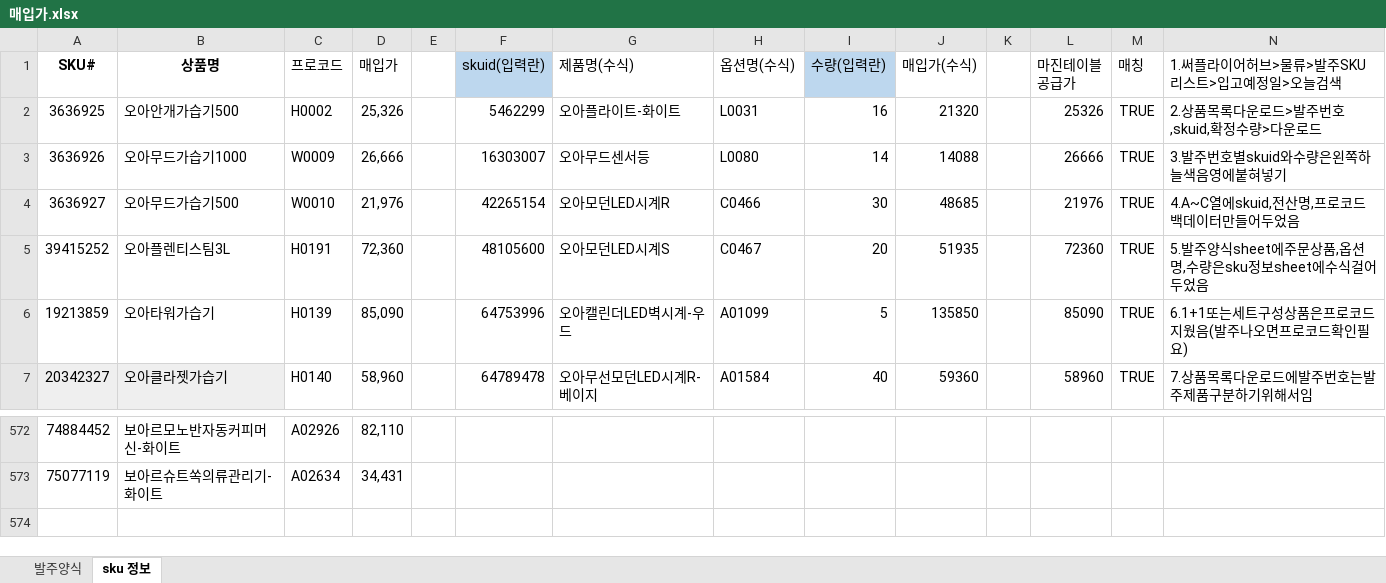
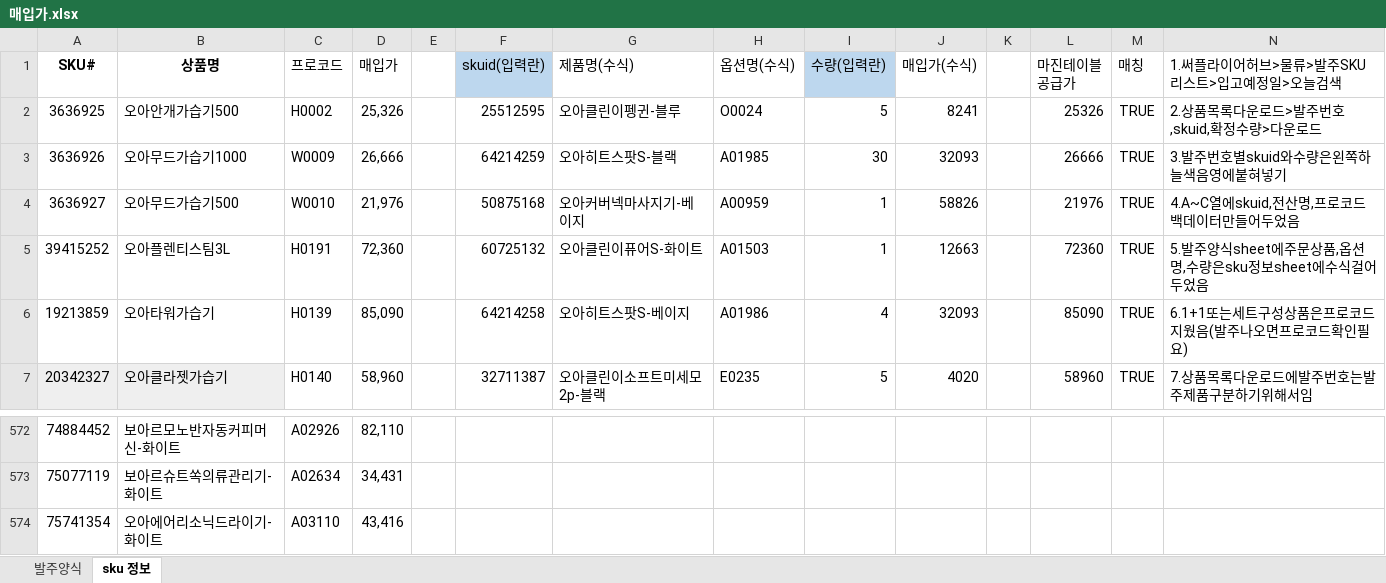
Before and after one commit to tolmjj10/coupang-po, an Excel workbook: data/매입가.xlsx, sheet sku 정보, drawn as a sheet; only a part is shown, gaps mark what is left out; values as stored, in another font and other column widths than the file's, no borders; conditional formats not drawn; the diff covers the shown part only; the diff names each change by its address in the sheet, - before the commit and + after, or states it on an @@ line.

```diff
--- a/data/매입가.xlsx (sheet sku 정보)
+++ b/data/매입가.xlsx (sheet sku 정보)
-F2 (skuid(입력란)): 5462299
+F2 (skuid(입력란)): 25512595
-G2 (제품명(수식)): 오아플라이트-화이트
+G2 (제품명(수식)): 오아클린이펭귄-블루
-H2 (옵션명(수식)): L0031
+H2 (옵션명(수식)): O0024
-I2 (수량(입력란)): 16
+I2 (수량(입력란)): 5
-J2 (매입가(수식)): 21320
+J2 (매입가(수식)): 8241
-F3 (skuid(입력란)): 16303007
+F3 (skuid(입력란)): 64214259
-G3 (제품명(수식)): 오아무드센서등
+G3 (제품명(수식)): 오아히트스팟S-블랙
-H3 (옵션명(수식)): L0080
+H3 (옵션명(수식)): A01985
-I3 (수량(입력란)): 14
+I3 (수량(입력란)): 30
-J3 (매입가(수식)): 14088
+J3 (매입가(수식)): 32093
-F4 (skuid(입력란)): 42265154
+F4 (skuid(입력란)): 50875168
-G4 (제품명(수식)): 오아모던LED시계R
+G4 (제품명(수식)): 오아커버넥마사지기-베이지
-H4 (옵션명(수식)): C0466
+H4 (옵션명(수식)): A00959
-I4 (수량(입력란)): 30
+I4 (수량(입력란)): 1
-J4 (매입가(수식)): 48685
+J4 (매입가(수식)): 58826
-F5 (skuid(입력란)): 48105600
+F5 (skuid(입력란)): 60725132
-G5 (제품명(수식)): 오아모던LED시계S
+G5 (제품명(수식)): 오아클린이퓨어S-화이트
-H5 (옵션명(수식)): C0467
+H5 (옵션명(수식)): A01503
-I5 (수량(입력란)): 20
+I5 (수량(입력란)): 1
-J5 (매입가(수식)): 51935
+J5 (매입가(수식)): 12663
-F6 (skuid(입력란)): 64753996
+F6 (skuid(입력란)): 64214258
-G6 (제품명(수식)): 오아캘린더LED벽시계-우드
+G6 (제품명(수식)): 오아히트스팟S-베이지
-H6 (옵션명(수식)): A01099
+H6 (옵션명(수식)): A01986
-I6 (수량(입력란)): 5
+I6 (수량(입력란)): 4
-J6 (매입가(수식)): 135850
+J6 (매입가(수식)): 32093
-F7 (skuid(입력란)): 64789478
+F7 (skuid(입력란)): 32711387
-G7 (제품명(수식)): 오아무선모던LED시계R-베이지
+G7 (제품명(수식)): 오아클린이소프트미세모2p-블랙
-H7 (옵션명(수식)): A01584
+H7 (옵션명(수식)): E0235
-I7 (수량(입력란)): 40
+I7 (수량(입력란)): 5
-J7 (매입가(수식)): 59360
+J7 (매입가(수식)): 4020
+row 574: 75741354 | 오아에어리소닉드라이기-화이트 | A03110 | 43,416
```
Also changed, not shown: 24 edited cells elsewhere in this sheet, sheet 발주양식, formulas that keep their value, 2 other files.
